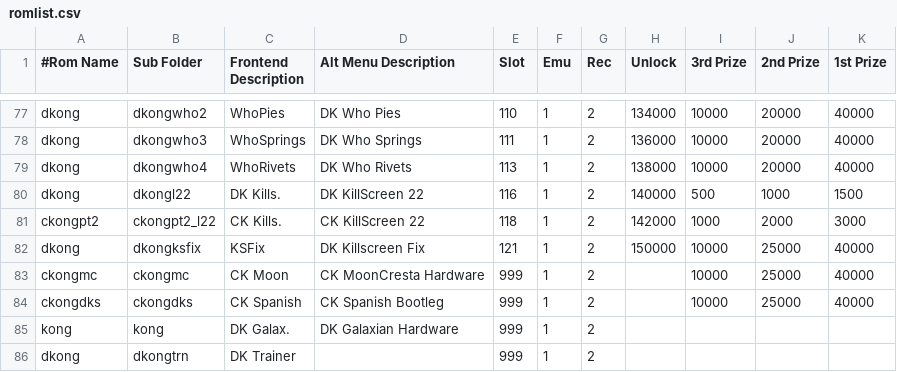
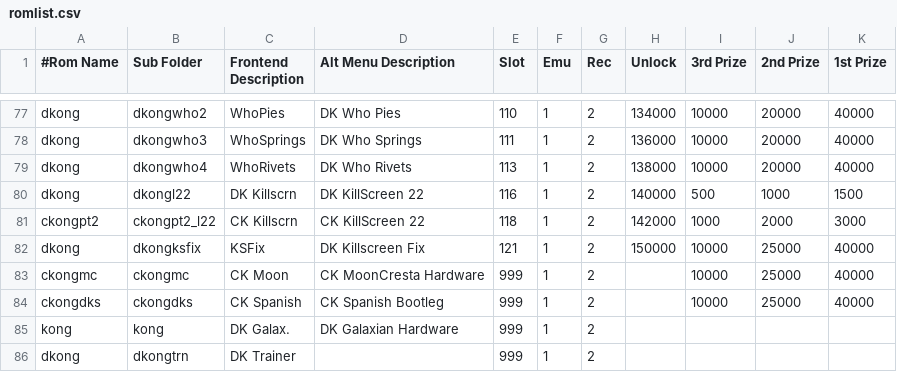
Before and after one commit to 10yard/dkafe, a CSV file: romlist.csv, drawn as a sheet; only a part is shown, gaps mark what is left out.

```diff
--- a/romlist.csv
+++ b/romlist.csv
@@ -79,4 +79,4 @@ dkong,dkongwho3,WhoSprings,DK Who Springs,111,1,2,136000,10000,20000,40000
 dkong,dkongwho4,WhoRivets,DK Who Rivets,113,1,2,138000,10000,20000,40000
-dkong,dkongl22,DK Kills.,DK KillScreen 22,116,1,2,140000,500,1000,1500
-ckongpt2,ckongpt2_l22,CK Kills.,CK KillScreen 22,118,1,2,142000,1000,2000,3000
+dkong,dkongl22,DK Killscrn,DK KillScreen 22,116,1,2,140000,500,1000,1500
+ckongpt2,ckongpt2_l22,CK Killscrn,CK KillScreen 22,118,1,2,142000,1000,2000,3000
 dkong,dkongksfix,KSFix,DK Killscreen Fix,121,1,2,150000,10000,25000,40000
```
Also changed, not shown: 1 other file.
